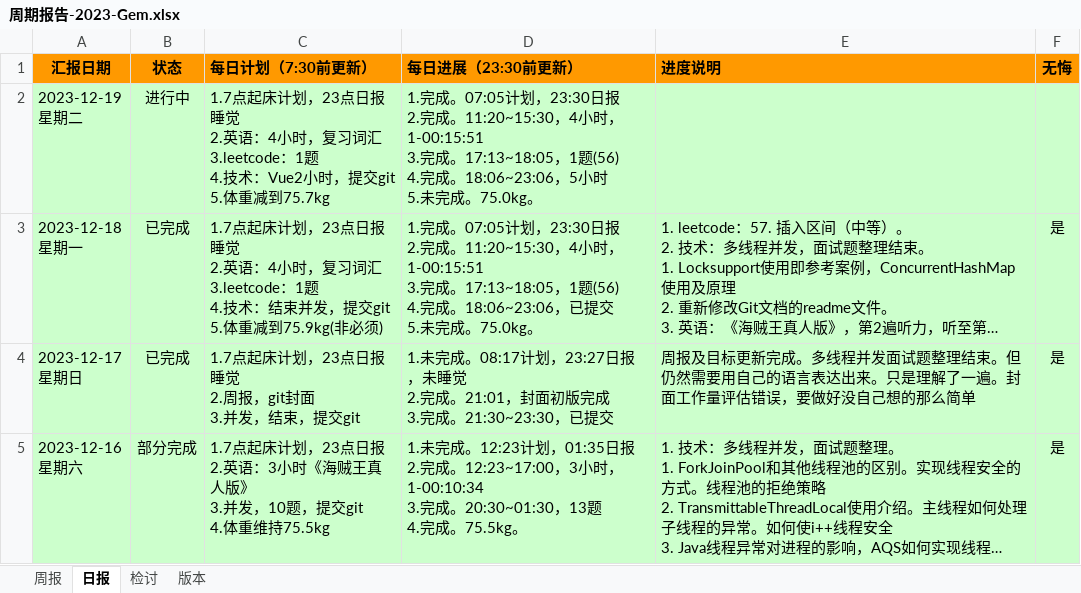
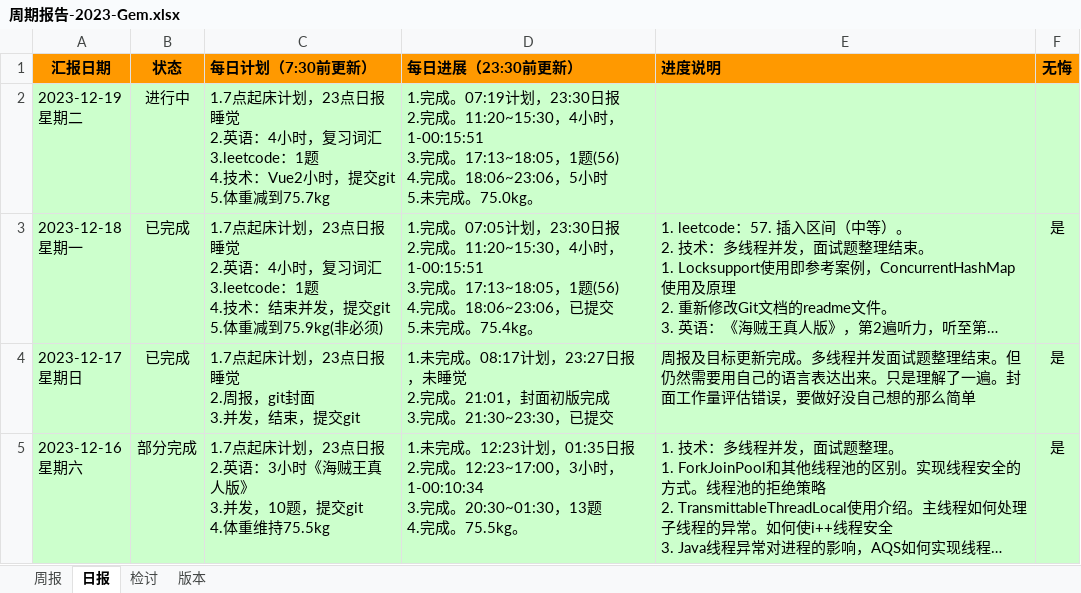
Before and after one commit to namelessmyth/beFreeCoder, an Excel workbook: docs/report/周期报告-2023-Gem.xlsx, sheet 日报, drawn as a sheet; only a part is shown; long unchanged cells end in …; values as stored, in another font and other column widths than the file's, no borders; conditional formats not drawn; the diff names each change by its address in the sheet, - before the commit and + after, or states it on an @@ line.

```diff
--- a/docs/report/周期报告-2023-Gem.xlsx (sheet 日报)
+++ b/docs/report/周期报告-2023-Gem.xlsx (sheet 日报)
-D2 (每日进展（23:30前更新）): 1.完成。07:05计划，23:30…
+D2 (每日进展（23:30前更新）): 1.完成。07:19计划，23:30…
-D3 (每日进展（23:30前更新）): …未完成。75.0kg。
+D3 (每日进展（23:30前更新）): …未完成。75.4kg。
```
Also changed, not shown: 4 other files.
